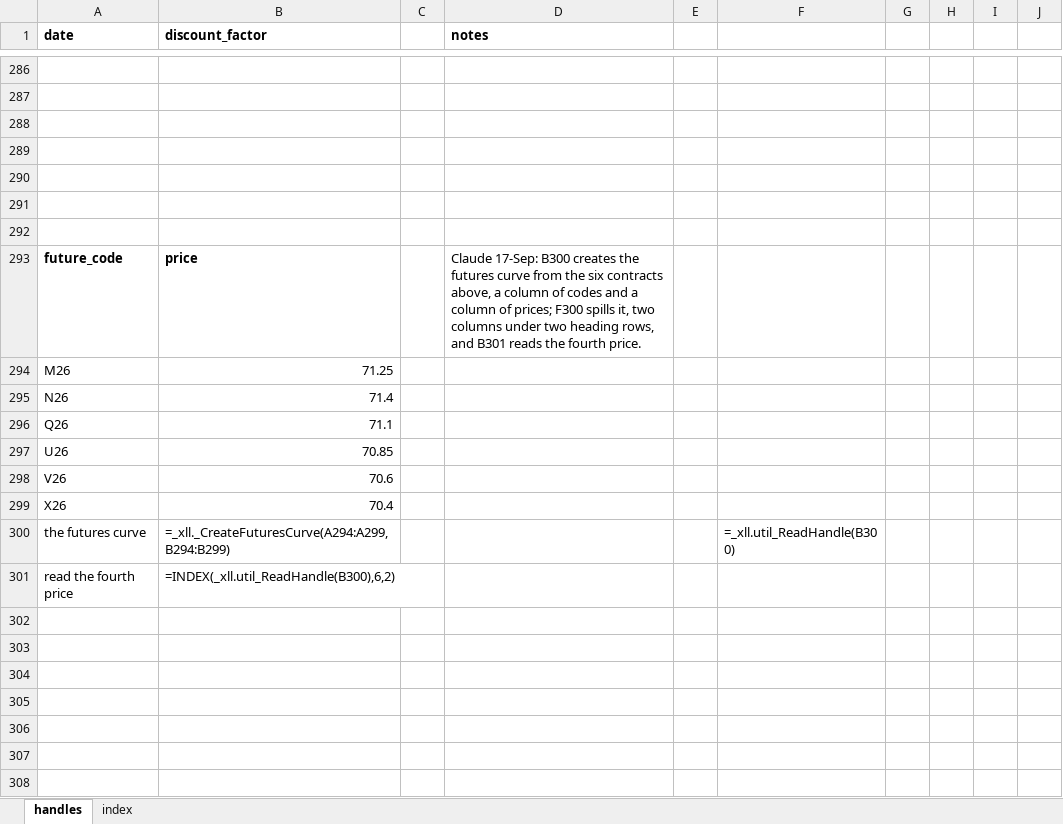
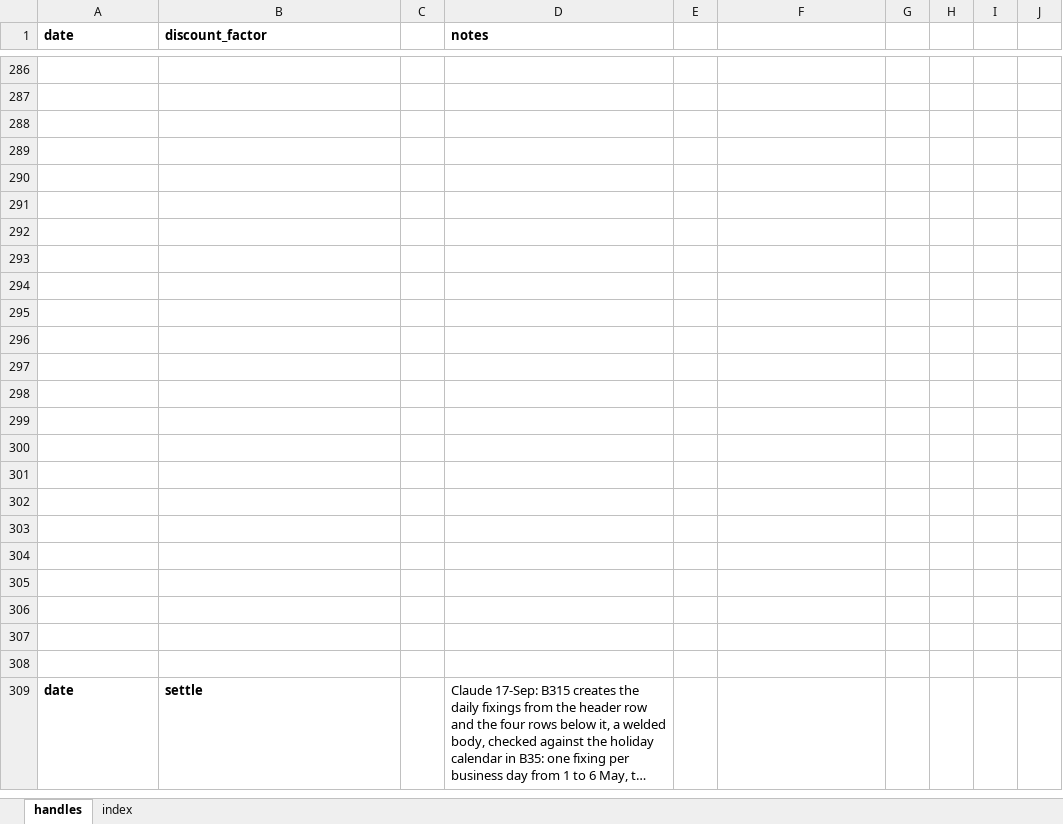
Before and after one commit to gobbles404/catalyst, an Excel workbook: workbooks/handles.xlsx, sheet handles, drawn as a sheet; only a part is shown, gaps mark what is left out; the shorter side is filled out with more unchanged rows; long unchanged cells end in …; values as stored, in another font and other column widths than the file's, no borders; formulas without a stored value are shown as written; the diff names each change by its address in the sheet, - before the commit and + after, or states it on an @@ line.

Commit message:
chore: remove the futures curve, its object and everything that showed it (#83)

```diff
--- a/workbooks/handles.xlsx (sheet handles)
+++ b/workbooks/handles.xlsx (sheet handles)
-row 293: future_code | price |  | Claude 17-Sep: B300 creates the futures curve from the six contracts above, a column of codes and a column of prices; F300 spills it, two columns under two heading rows, and B301 reads the fourth price.
+row 293: (empty)
-row 294: M26 | 71.25
+row 294: (empty)
-row 295: N26 | 71.4
+row 295: (empty)
-row 296: Q26 | 71.1
+row 296: (empty)
-row 297: U26 | 70.85
+row 297: (empty)
-row 298: V26 | 70.6
+row 298: (empty)
-row 299: X26 | 70.4
+row 299: (empty)
-row 300: the futures curve | =_xll._CreateFuturesCurve(A294:A299,B294:B299) |  |  |  | =_xll.util_ReadHandle(B300)
+row 300: (empty)
-row 301: read the fourth price | =INDEX(_xll.util_ReadHandle(B300),6,2)
+row 301: (empty)
```
Also changed, not shown: 23 other files.
